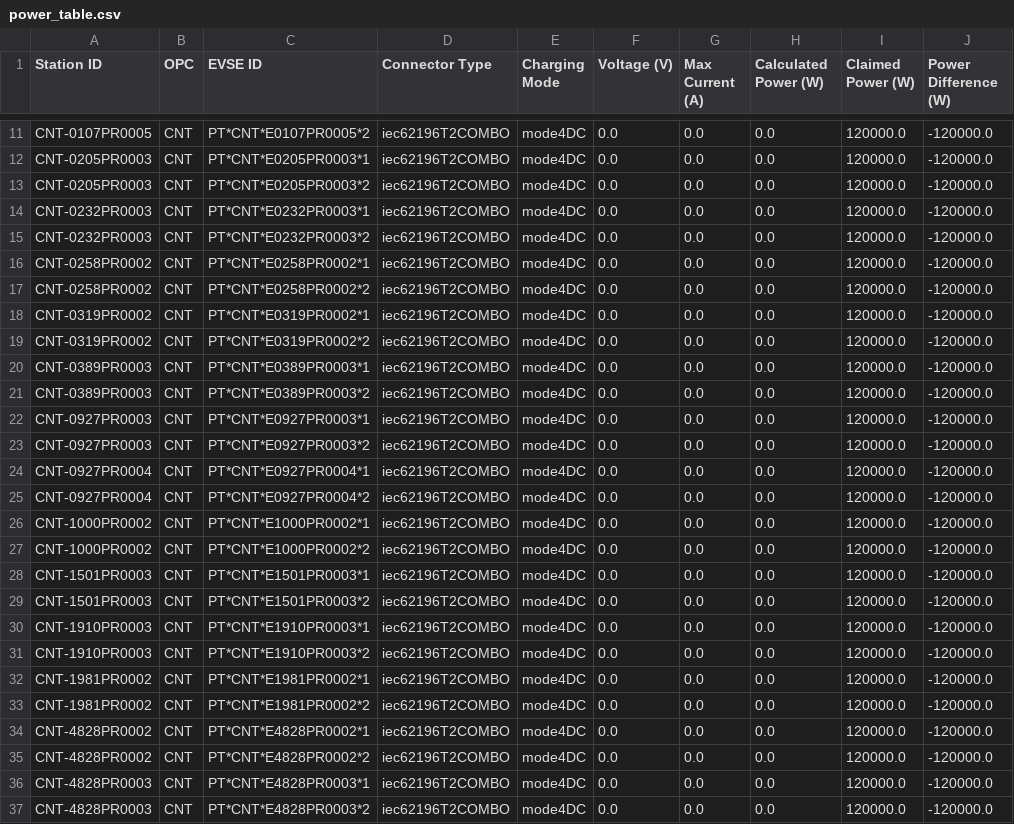
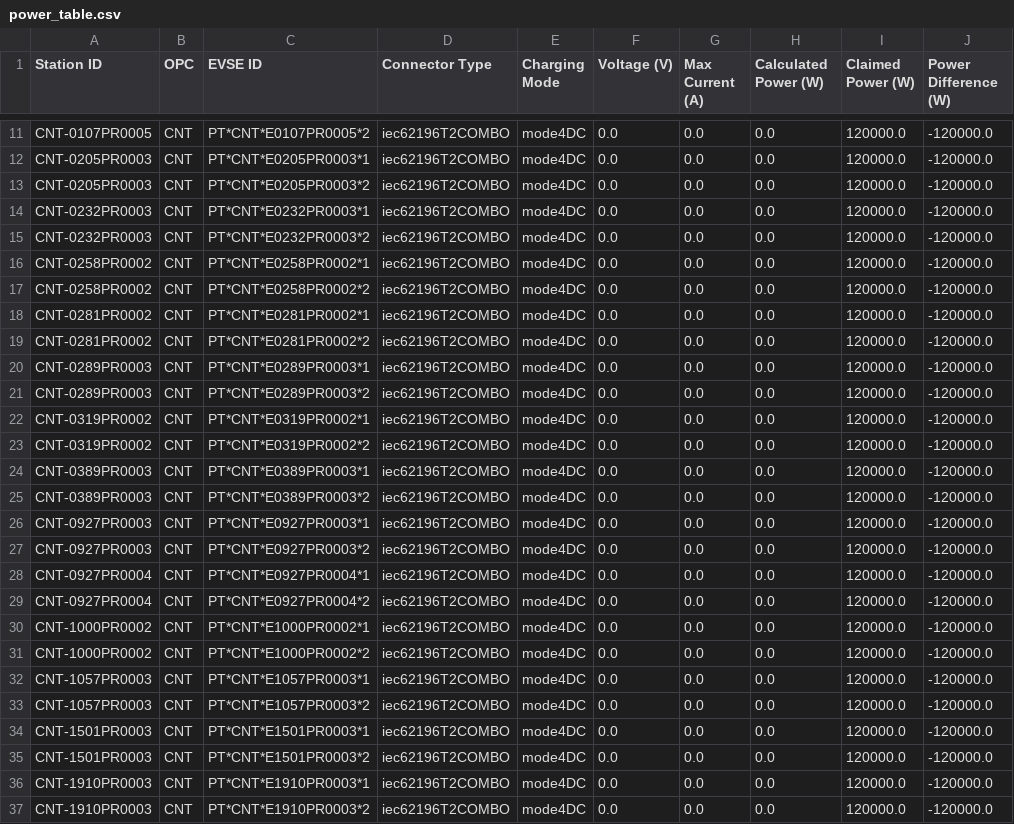
Before and after one commit to avataranedotas/get_NAP_mobie, a CSV file: power_table.csv, drawn as a sheet; only a part is shown, gaps mark what is left out; the shorter side is filled out with more unchanged rows; the diff names each change by its address in the sheet, - before the commit and + after, or states it on an @@ line.

```diff
--- a/power_table.csv
+++ b/power_table.csv
+row 18: CNT-0281PR0002 | CNT | PT*CNT*E0281PR0002*1 | iec62196T2COMBO | mode4DC | 0.0 | 0.0 | 0.0 | 120000.0 | -120000.0
+row 19: CNT-0281PR0002 | CNT | PT*CNT*E0281PR0002*2 | iec62196T2COMBO | mode4DC | 0.0 | 0.0 | 0.0 | 120000.0 | -120000.0
+row 20: CNT-0289PR0003 | CNT | PT*CNT*E0289PR0003*1 | iec62196T2COMBO | mode4DC | 0.0 | 0.0 | 0.0 | 120000.0 | -120000.0
+row 21: CNT-0289PR0003 | CNT | PT*CNT*E0289PR0003*2 | iec62196T2COMBO | mode4DC | 0.0 | 0.0 | 0.0 | 120000.0 | -120000.0
+row 32: CNT-1057PR0003 | CNT | PT*CNT*E1057PR0003*1 | iec62196T2COMBO | mode4DC | 0.0 | 0.0 | 0.0 | 120000.0 | -120000.0
+row 33: CNT-1057PR0003 | CNT | PT*CNT*E1057PR0003*2 | iec62196T2COMBO | mode4DC | 0.0 | 0.0 | 0.0 | 120000.0 | -120000.0
```
Also changed, not shown: compare_GPS.tsv, opc_counts.csv, 17 other files.
